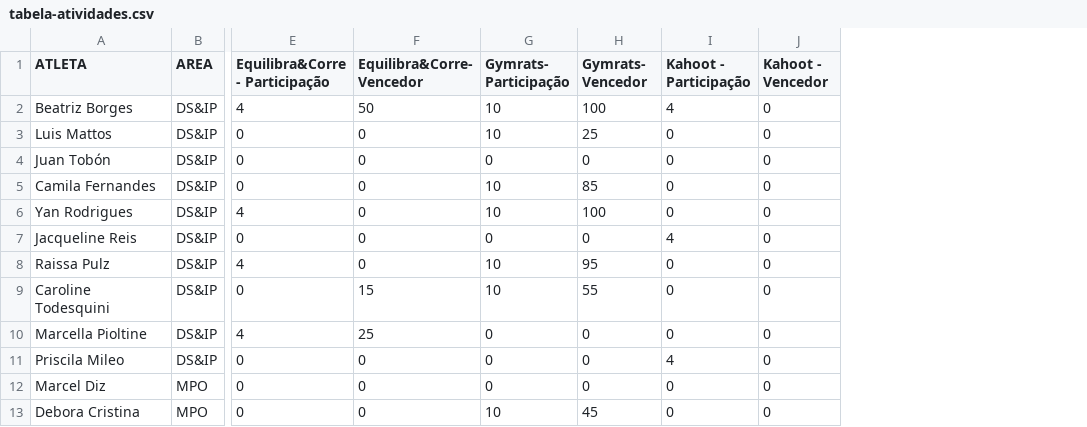
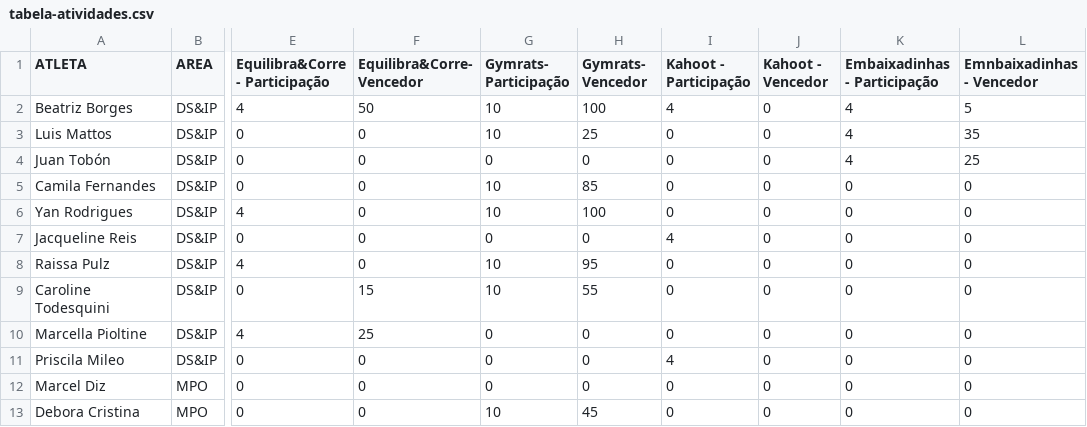
Before and after one commit to BeaFisia/OLIMFISIADAS, a CSV file: tabela-atividades.csv, drawn as a sheet; only a part is shown, gaps mark what is left out; the diff names each change by its address in the sheet, - before the commit and + after, or states it on an @@ line.

```diff
--- a/tabela-atividades.csv
+++ b/tabela-atividades.csv
+column K (Embaixadinhas - Participação), rows 2-13: 4 | 4 | 4 | 0 | 0 | 0 | 0 | 0 | 0 | 0 | 0 | 0
+column L (Emnbaixadinhas - Vencedor), rows 2-13: 5 | 35 | 25 | 0 | 0 | 0 | 0 | 0 | 0 | 0 | 0 | 0
```
Also changed, not shown: tabela-atletas.csv, tabela-calendario.csv.
